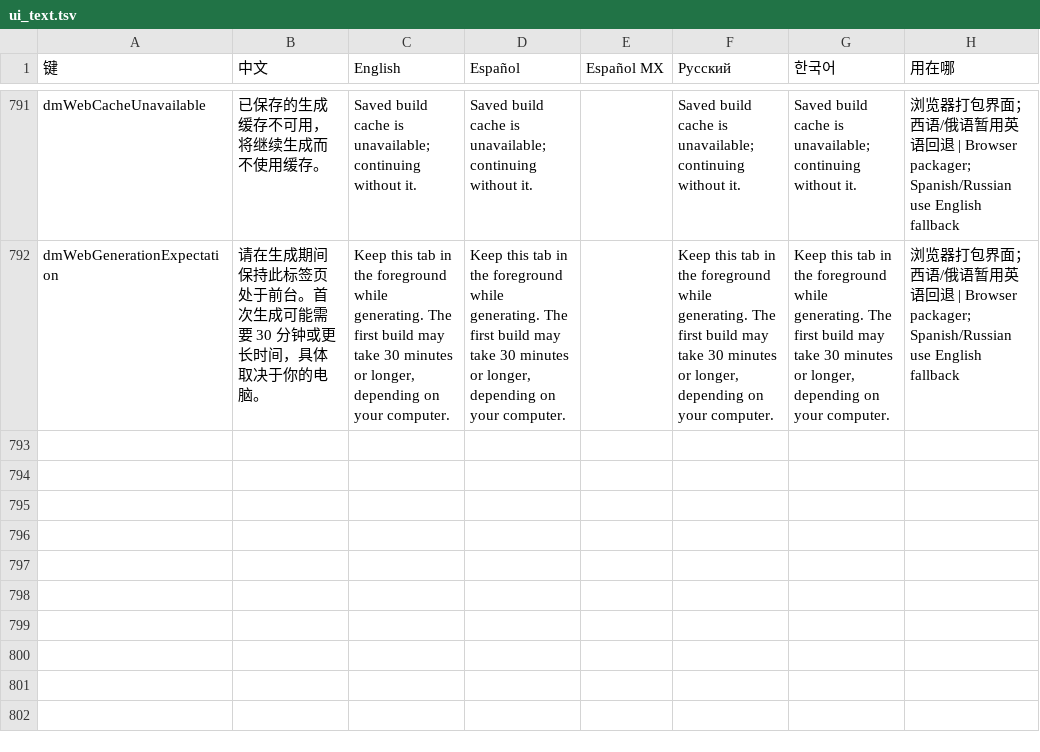
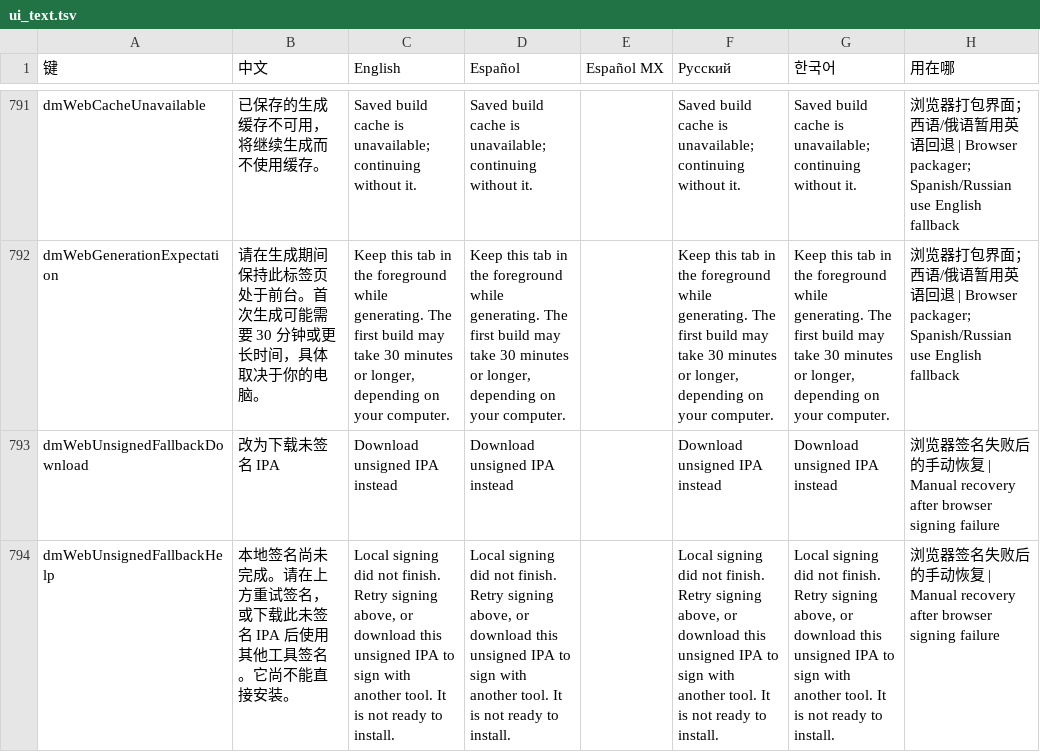
Before and after one commit to n3crosis/d2r-mobile, a TSV file: dm/i18n/ui_text.tsv, drawn as a sheet; only a part is shown, gaps mark what is left out; the diff names each change by its address in the sheet, - before the commit and + after, or states it on an @@ line.

Commit message:
Wait for signed output before publishing download readiness

```diff
--- a/dm/i18n/ui_text.tsv
+++ b/dm/i18n/ui_text.tsv
+row 793: dmWebUnsignedFallbackDownload | 改为下载未签名 IPA | Download unsigned IPA instead | Download unsigned IPA instead |  | Download unsigned IPA instead | Download unsigned IPA instead | 浏览器签名失败后的手动恢复 | Manual recovery after browser signing failure
+row 794: dmWebUnsignedFallbackHelp | 本地签名尚未完成。请在上方重试签名，或下载此未签名 IPA 后使用其他工具签名。它尚不能直接安装。 | Local signing did not finish. Retry signing above, or download this unsigned IPA to sign with another tool. It is not ready to install. | Local signing did not finish. Retry signing above, or download this unsigned IPA to sign with another tool. It is not ready to install. |  | Local signing did not finish. Retry signing above, or download this unsigned IPA to sign with another tool. It is not ready to install. | Local signing did not finish. Retry signing above, or download this unsigned IPA to sign with another tool. It is not ready to install. | 浏览器签名失败后的手动恢复 | Manual recovery after browser signing failure
```
Also changed, not shown: 17 other files.
